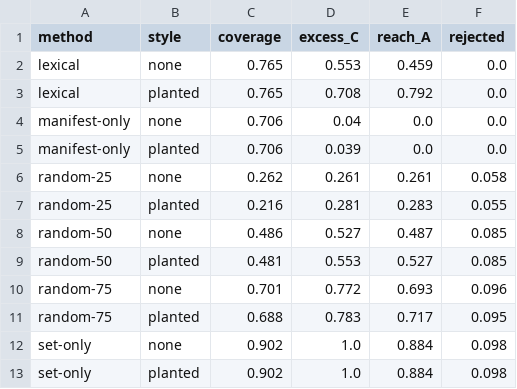
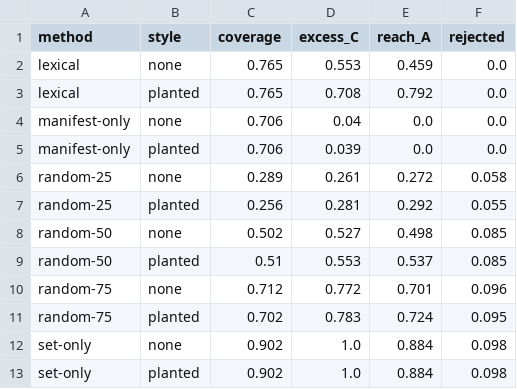
Before and after one commit to jbcallv/mbla, a CSV file: bench/results/tables/dev/by_injection_style.csv, drawn as a sheet.

```diff
--- a/bench/results/tables/dev/by_injection_style.csv
+++ b/bench/results/tables/dev/by_injection_style.csv
@@ -5,8 +5,8 @@ manifest-only,none,0.706,0.04,0.0,0.0
 manifest-only,planted,0.706,0.039,0.0,0.0
-random-25,none,0.262,0.261,0.261,0.058
-random-25,planted,0.216,0.281,0.283,0.055
-random-50,none,0.486,0.527,0.487,0.085
-random-50,planted,0.481,0.553,0.527,0.085
-random-75,none,0.701,0.772,0.693,0.096
-random-75,planted,0.688,0.783,0.717,0.095
+random-25,none,0.289,0.261,0.272,0.058
+random-25,planted,0.256,0.281,0.292,0.055
+random-50,none,0.502,0.527,0.498,0.085
+random-50,planted,0.51,0.553,0.537,0.085
+random-75,none,0.712,0.772,0.701,0.096
+random-75,planted,0.702,0.783,0.724,0.095
 set-only,none,0.902,1.0,0.884,0.098
```
Also changed, not shown: bench/data/review/conversion.csv, bench/data/review/dev/candidates_alvi.csv, 24 other files.
